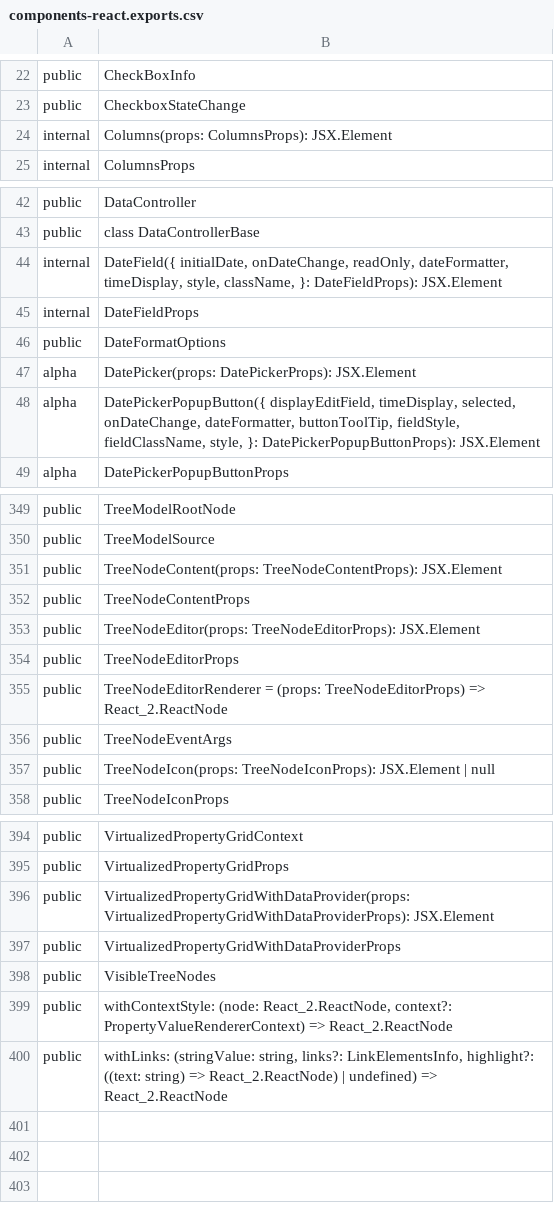
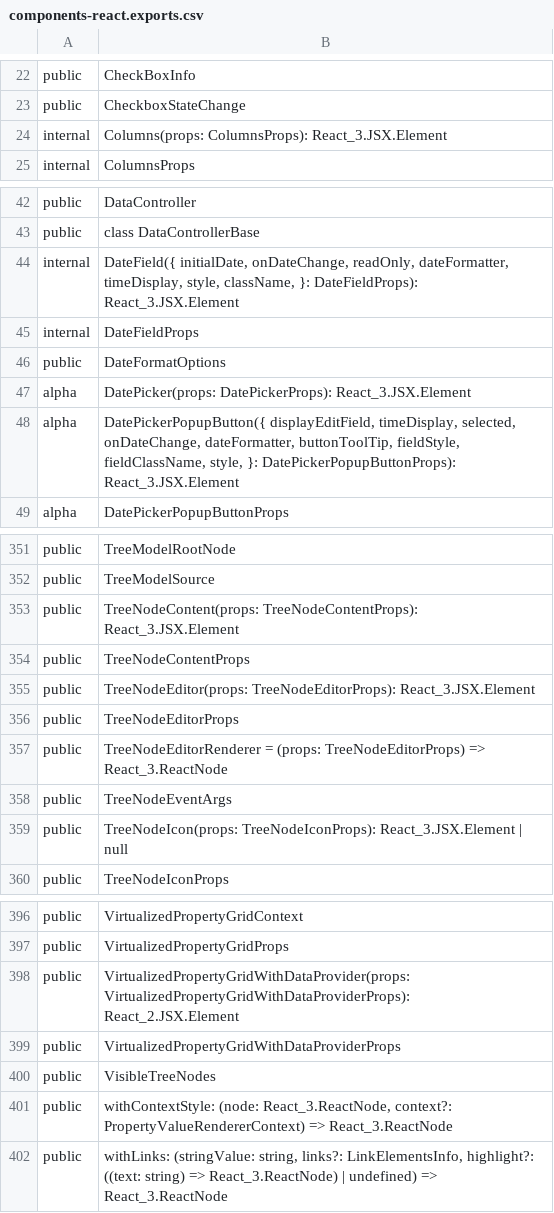
Before and after one commit to iTwin/appui, a CSV file: common/api/summary/components-react.exports.csv, drawn as a sheet; only a part is shown, gaps mark what is left out; the diff covers the shown part only.

```diff
--- a/common/api/summary/components-react.exports.csv
+++ b/common/api/summary/components-react.exports.csv
@@ -23,3 +23,3 @@ public;CheckBoxInfo
 public;CheckboxStateChange
-internal;Columns(props: ColumnsProps): JSX.Element
+internal;Columns(props: ColumnsProps): React_3.JSX.Element
 internal;ColumnsProps
@@ -43,7 +43,7 @@ public;DataController
 public;class DataControllerBase
-internal;DateField({ initialDate, onDateChange, readOnly, dateFormatter, timeDisplay, style, className, }: DateFieldProps): JSX.Element
+internal;DateField({ initialDate, onDateChange, readOnly, dateFormatter, timeDisplay, style, className, }: DateFieldProps): React_3.JSX.Element
 internal;DateFieldProps
 public;DateFormatOptions
-alpha;DatePicker(props: DatePickerProps): JSX.Element
-alpha;DatePickerPopupButton({ displayEditField, timeDisplay, selected, onDateChange, dateFormatter, buttonToolTip, fieldStyle, fieldClassName, style, }: DatePickerPopupButtonProps): JSX.Element
+alpha;DatePicker(props: DatePickerProps): React_3.JSX.Element
+alpha;DatePickerPopupButton({ displayEditField, timeDisplay, selected, onDateChange, dateFormatter, buttonToolTip, fieldStyle, fieldClassName, style, }: DatePickerPopupButtonProps): React_3.JSX.Element
 alpha;DatePickerPopupButtonProps
@@ -350,9 +352,9 @@ public;TreeModelRootNode
 public;TreeModelSource
-public;TreeNodeContent(props: TreeNodeContentProps): JSX.Element
+public;TreeNodeContent(props: TreeNodeContentProps): React_3.JSX.Element
 public;TreeNodeContentProps
-public;TreeNodeEditor(props: TreeNodeEditorProps): JSX.Element
+public;TreeNodeEditor(props: TreeNodeEditorProps): React_3.JSX.Element
 public;TreeNodeEditorProps
-public;TreeNodeEditorRenderer = (props: TreeNodeEditorProps) => React_2.ReactNode
+public;TreeNodeEditorRenderer = (props: TreeNodeEditorProps) => React_3.ReactNode
 public;TreeNodeEventArgs
-public;TreeNodeIcon(props: TreeNodeIconProps): JSX.Element | null
+public;TreeNodeIcon(props: TreeNodeIconProps): React_3.JSX.Element | null
 public;TreeNodeIconProps
@@ -395,6 +397,6 @@ public;VirtualizedPropertyGridContext
 public;VirtualizedPropertyGridProps
-public;VirtualizedPropertyGridWithDataProvider(props: VirtualizedPropertyGridWithDataProviderProps): JSX.Element
+public;VirtualizedPropertyGridWithDataProvider(props: VirtualizedPropertyGridWithDataProviderProps): React_2.JSX.Element
 public;VirtualizedPropertyGridWithDataProviderProps
 public;VisibleTreeNodes
-public;withContextStyle: (node: React_2.ReactNode, context?: PropertyValueRendererContext) => React_2.ReactNode
-public;withLinks: (stringValue: string, links?: LinkElementsInfo, highlight?: ((text: string) => React_2.ReactNode) | undefined) => React_2.ReactNode
+public;withContextStyle: (node: React_3.ReactNode, context?: PropertyValueRendererContext) => React_3.ReactNode
+public;withLinks: (stringValue: string, links?: LinkElementsInfo, highlight?: ((text: string) => React_3.ReactNode) | undefined) => React_3.ReactNode
```
Also changed, not shown: 2 added rows and 31 edited cells elsewhere in this file, 1 other file.
